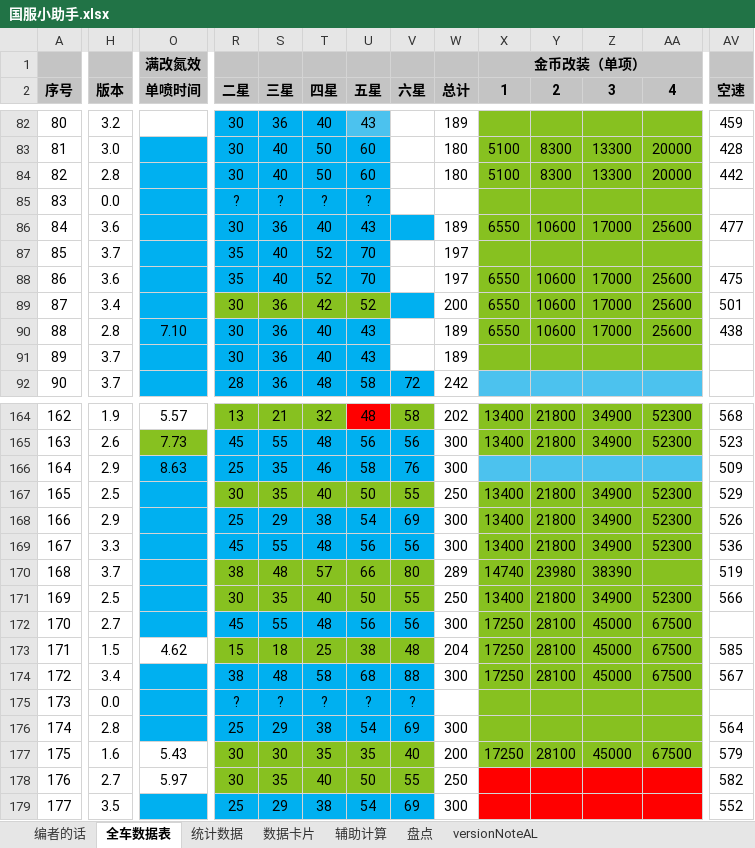
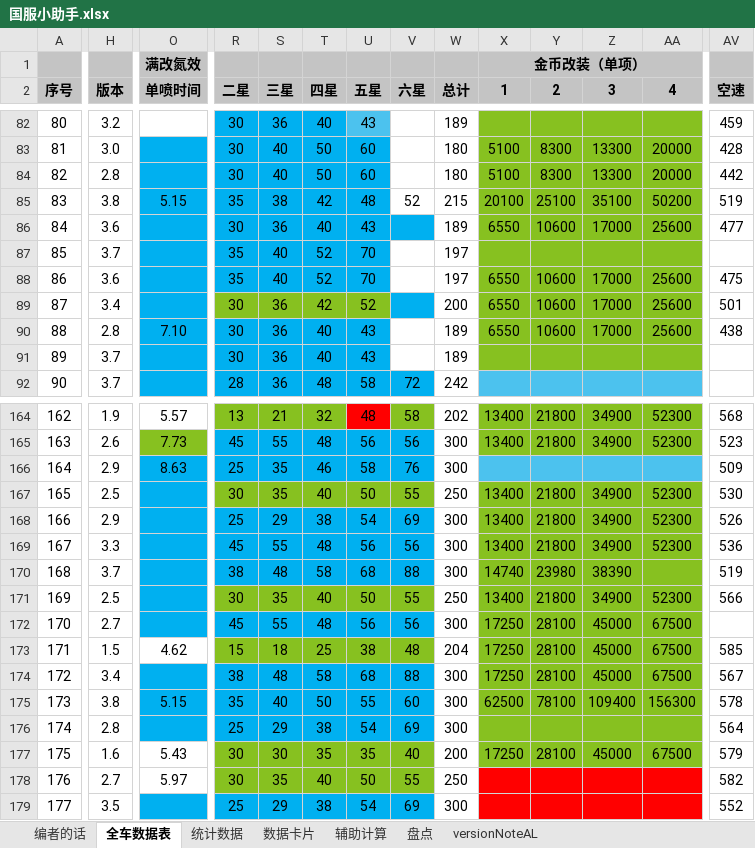
Before and after one commit to a9helper/a9-data, an Excel workbook: 国服小助手.xlsx, sheet 全车数据表, drawn as a sheet; only a part is shown, gaps mark what is left out; values as stored, in another font and other column widths than the file's, no borders; the diff covers the shown part only; the diff names each change by its address in the sheet, - before the commit and + after, or states it on an @@ line.

```diff
--- a/国服小助手.xlsx (sheet 全车数据表)
+++ b/国服小助手.xlsx (sheet 全车数据表)
-H85 (版本): 0.0
+H85 (版本): 3.8
-O85 (单喷时间): (empty)
+O85 (单喷时间): 5.15
-R85 (二星): ?
+R85 (二星): 35
-S85 (三星): ?
+S85 (三星): 38
-T85 (四星): ?
+T85 (四星): 42
-U85 (五星): ?
+U85 (五星): 48
-V85 (六星): (empty)
+V85 (六星): 52
-W85 (总计): (empty)
+W85 (总计): 215
-X85 (1): (empty)
+X85 (1): 20100
-Y85 (2): (empty)
+Y85 (2): 25100
-Z85 (3): (empty)
+Z85 (3): 35100
-AA85 (4): (empty)
+AA85 (4): 50200
-AV85 (空速): (empty)
+AV85 (空速): 519
-AV167 (空速): 529
+AV167 (空速): 530
-R170:V170 fill: #87C120
+R170:V170 fill: #00B0F0
-T170 (四星): 57
+T170 (四星): 58
-U170 (五星): 66
+U170 (五星): 68
-V170 (六星): 80
+V170 (六星): 88
-W170 (总计): 289
+W170 (总计): 300
-H175 (版本): 0.0
+H175 (版本): 3.8
-O175 (单喷时间): (empty)
+O175 (单喷时间): 5.15
-R175 (二星): ?
+R175 (二星): 35
-S175 (三星): ?
+S175 (三星): 40
-T175 (四星): ?
+T175 (四星): 50
-U175 (五星): ?
+U175 (五星): 55
-V175 (六星): ?
+V175 (六星): 60
-W175 (总计): (empty)
+W175 (总计): 300
-X175 (1): (empty)
+X175 (1): 62500
-Y175 (2): (empty)
+Y175 (2): 78100
-Z175 (3): (empty)
+Z175 (3): 109400
-AA175 (4): (empty)
+AA175 (4): 156300
-AV175 (空速): (empty)
+AV175 (空速): 578
```
Also changed, not shown: 159 edited cells and cell formats elsewhere in this sheet, sheet 数据卡片, sheet 统计数据, sheet versionNoteAL, 国际服小助手.xlsx.
